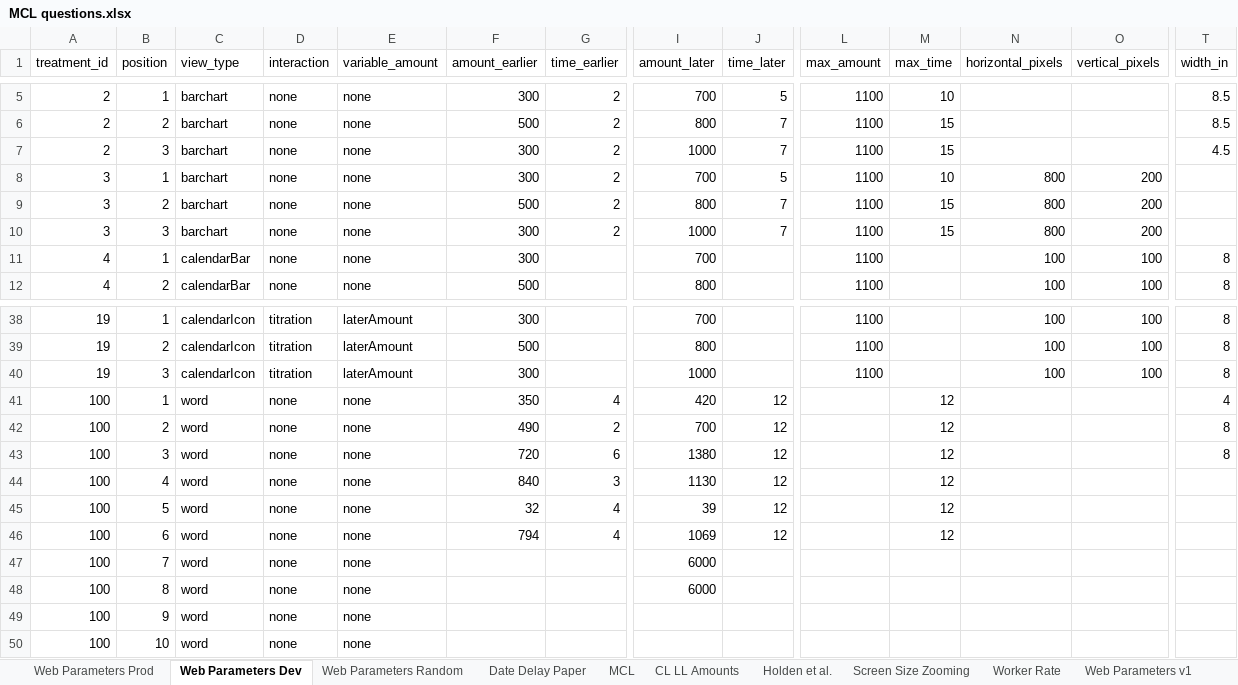
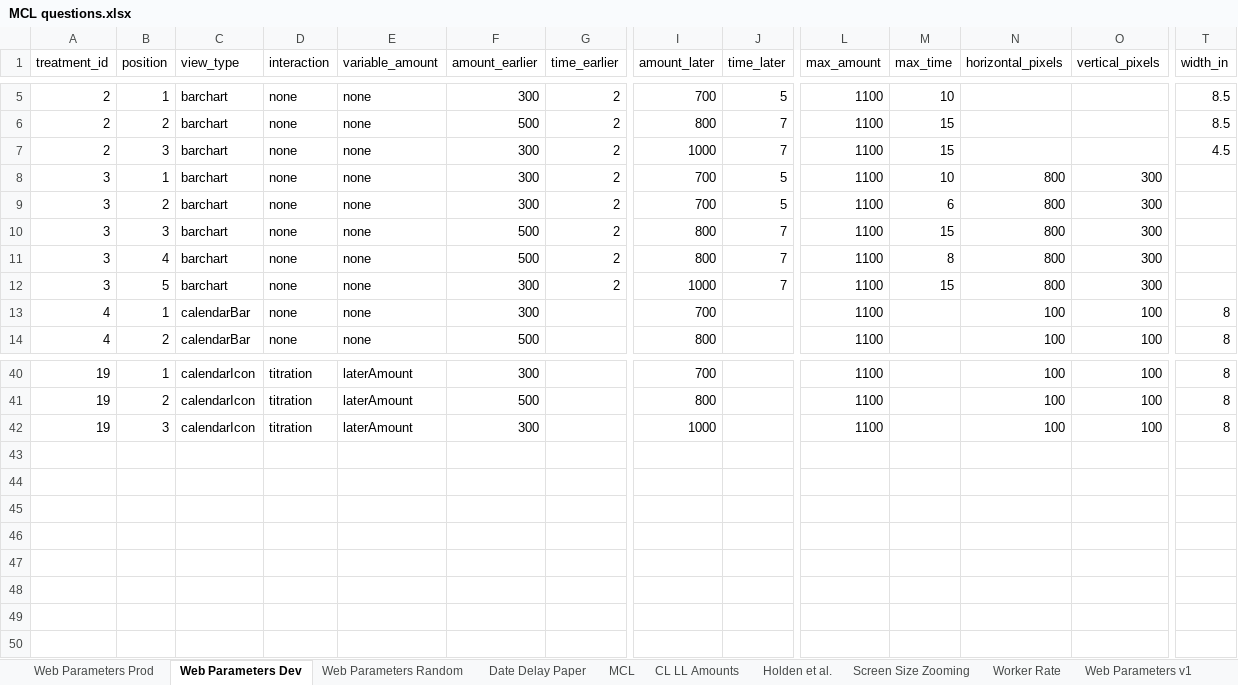
Before and after one commit to The-Discounters/vizsurvey, an Excel workbook: doc/MCL questions.xlsx, sheet Web Parameters Dev, drawn as a sheet; only a part is shown, gaps mark what is left out; values as stored, in another font and other column widths than the file's, no borders; removed rows and columns are numbered as before the commit, all else as after; rows hold the shown columns only; the diff names each change by its address in the sheet, - before the commit and + after, or states it on an @@ line.

```diff
--- a/doc/MCL questions.xlsx (sheet Web Parameters Dev)
+++ b/doc/MCL questions.xlsx (sheet Web Parameters Dev)
-O8 (vertical_pixels): 200
+O8 (vertical_pixels): 300
+row 9: 3 | 2 | barchart | none | none | 300 | 2 | 700 | 5 | 1100 | 6 | 800 | 300
-B10 (position): 2
+B10 (position): 3
-O10 (vertical_pixels): 200
+O10 (vertical_pixels): 300
+row 11: 3 | 4 | barchart | none | none | 500 | 2 | 800 | 7 | 1100 | 8 | 800 | 300
-B12 (position): 3
+B12 (position): 5
-O12 (vertical_pixels): 200
+O12 (vertical_pixels): 300
-row 41: 100 | 1 | word | none | none | 350 | 4 | 420 | 12 |  | 12 |  |  | 4
-row 42: 100 | 2 | word | none | none | 490 | 2 | 700 | 12 |  | 12 |  |  | 8
-row 43: 100 | 3 | word | none | none | 720 | 6 | 1380 | 12 |  | 12 |  |  | 8
-row 44: 100 | 4 | word | none | none | 840 | 3 | 1130 | 12 |  | 12
-row 45: 100 | 5 | word | none | none | 32 | 4 | 39 | 12 |  | 12
-row 46: 100 | 6 | word | none | none | 794 | 4 | 1069 | 12 |  | 12
-row 47: 100 | 7 | word | none | none |  |  | 6000
-row 48: 100 | 8 | word | none | none |  |  | 6000
-row 49: 100 | 9 | word | none | none
-row 50: 100 | 10 | word | none | none
```
Also changed, not shown: sheet Web Parameters Prod, sheet Web Parameters Random, 50 other files.
